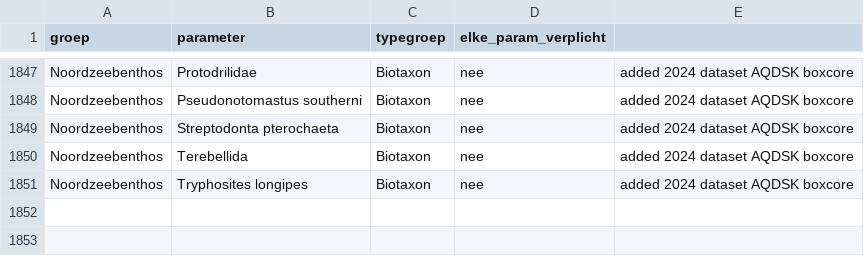
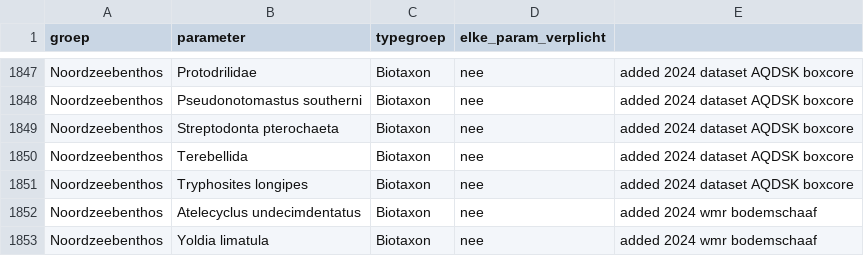
Before and after one commit to openearth/krmvalidatie, a CSV file: data/groep.csv, drawn as a sheet; only a part is shown, gaps mark what is left out; the diff names each change by its address in the sheet, - before the commit and + after, or states it on an @@ line.

Commit message:
validatielijst rws bodemschaaf 2024 added / wmr groep 2 records added

```diff
--- a/data/groep.csv
+++ b/data/groep.csv
+row 1852: Noordzeebenthos | Atelecyclus undecimdentatus | Biotaxon | nee | added 2024 wmr bodemschaaf
+row 1853: Noordzeebenthos | Yoldia limatula | Biotaxon | nee | added 2024 wmr bodemschaaf
```
Also changed, not shown: data/validatielijst.csv.
